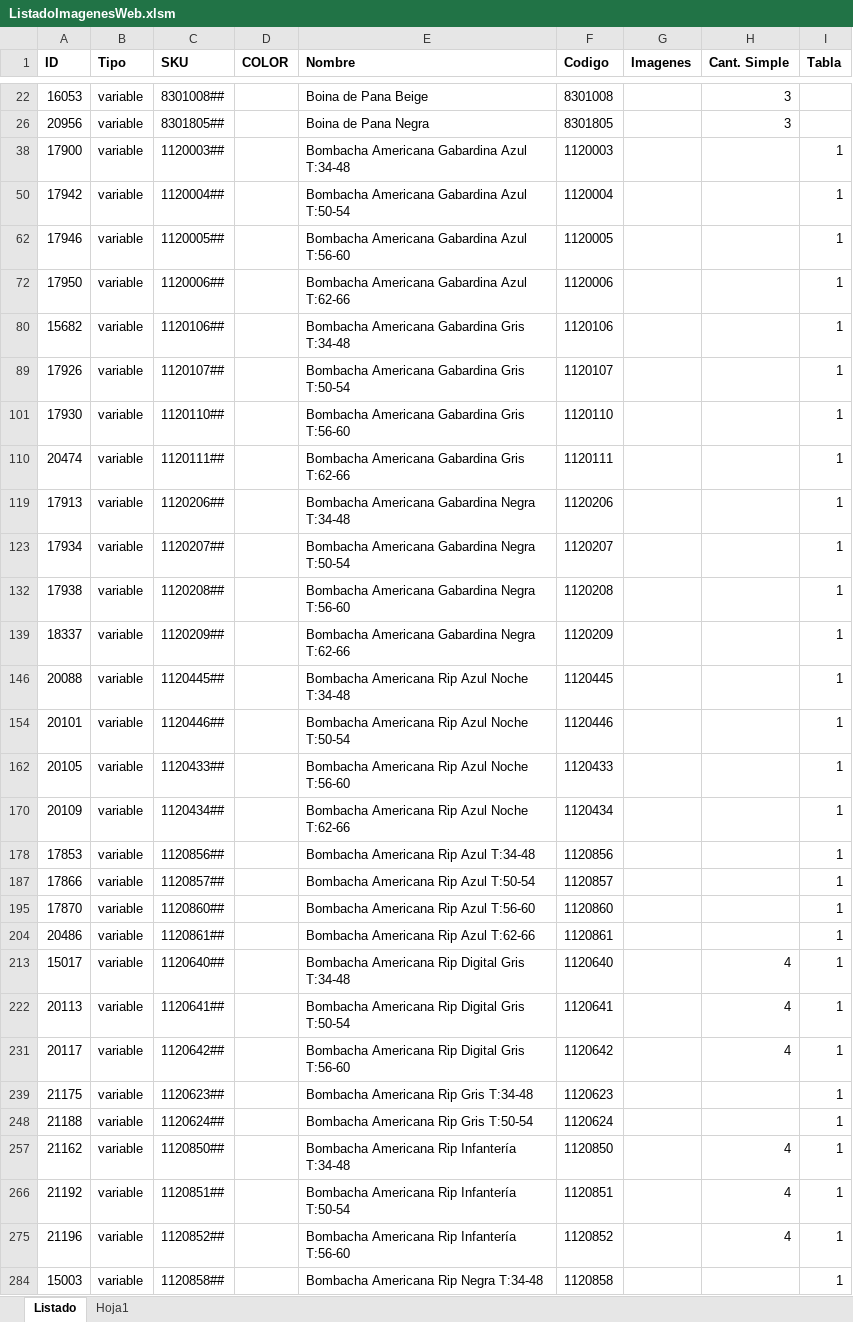
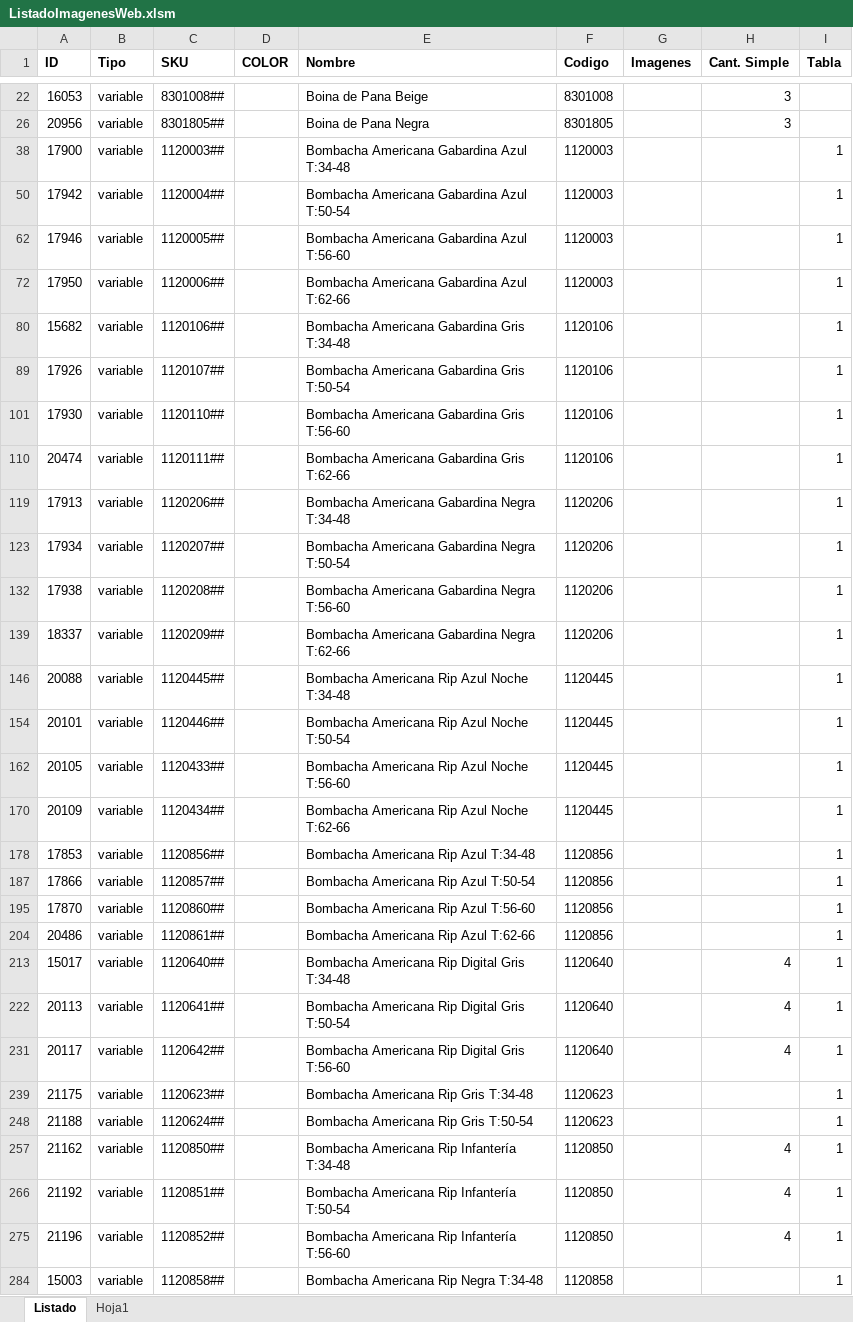
Before and after one commit to edgardoraul/archivos_bat, an Excel workbook: ListadoImagenesWeb.xlsm, sheet Listado, drawn as a sheet; only a part is shown, gaps mark what is left out; values as stored, in another font and other column widths than the file's, no borders; the diff covers the shown part only; the diff names each change by its address in the sheet, - before the commit and + after, or states it on an @@ line.

Commit message:
Agregado de datos
Carga de datos de las cantidades de imágenes.
Error en la generación de listado de imágenes en los productos que tienen color. Me refiero al Padre.
Los hijos sí, están funcionando bien, pero en forma separada.
Se están colocando el mismo SKU para los productos con variantes de talle.

```diff
--- a/ListadoImagenesWeb.xlsm (sheet Listado)
+++ b/ListadoImagenesWeb.xlsm (sheet Listado)
-F50 (Codigo): 1120004
+F50 (Codigo): 1120003
-F62 (Codigo): 1120005
+F62 (Codigo): 1120003
-F72 (Codigo): 1120006
+F72 (Codigo): 1120003
-F89 (Codigo): 1120107
+F89 (Codigo): 1120106
-F101 (Codigo): 1120110
+F101 (Codigo): 1120106
-F110 (Codigo): 1120111
+F110 (Codigo): 1120106
-F123 (Codigo): 1120207
+F123 (Codigo): 1120206
-F132 (Codigo): 1120208
+F132 (Codigo): 1120206
-F139 (Codigo): 1120209
+F139 (Codigo): 1120206
-F154 (Codigo): 1120446
+F154 (Codigo): 1120445
-F162 (Codigo): 1120433
+F162 (Codigo): 1120445
-F170 (Codigo): 1120434
+F170 (Codigo): 1120445
-F187 (Codigo): 1120857
+F187 (Codigo): 1120856
-F195 (Codigo): 1120860
+F195 (Codigo): 1120856
-F204 (Codigo): 1120861
+F204 (Codigo): 1120856
-F222 (Codigo): 1120641
+F222 (Codigo): 1120640
-F231 (Codigo): 1120642
+F231 (Codigo): 1120640
-F248 (Codigo): 1120624
+F248 (Codigo): 1120623
-F266 (Codigo): 1120851
+F266 (Codigo): 1120850
-F275 (Codigo): 1120852
+F275 (Codigo): 1120850
```
Also changed, not shown: 30 removed rows and 58 edited cells elsewhere in this sheet, sheet Hoja1, formulas that keep their value, hidden cells.
